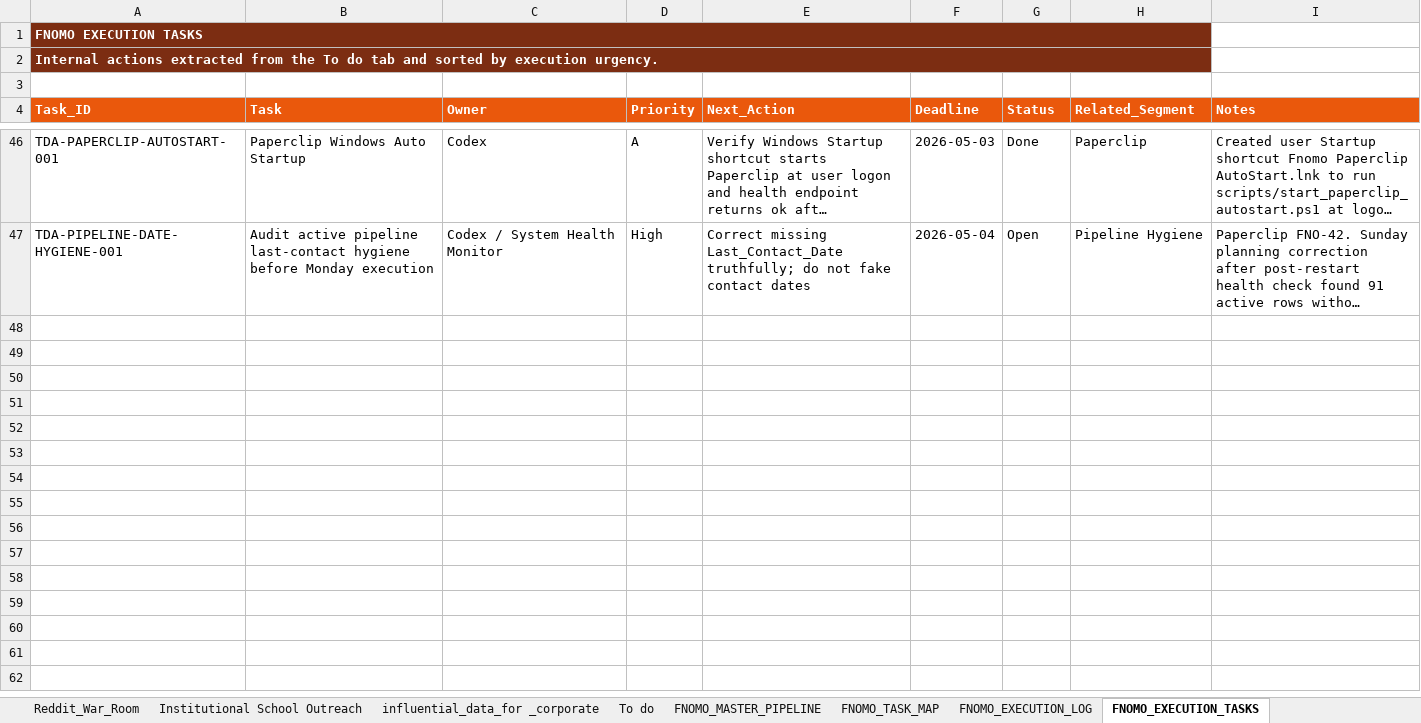
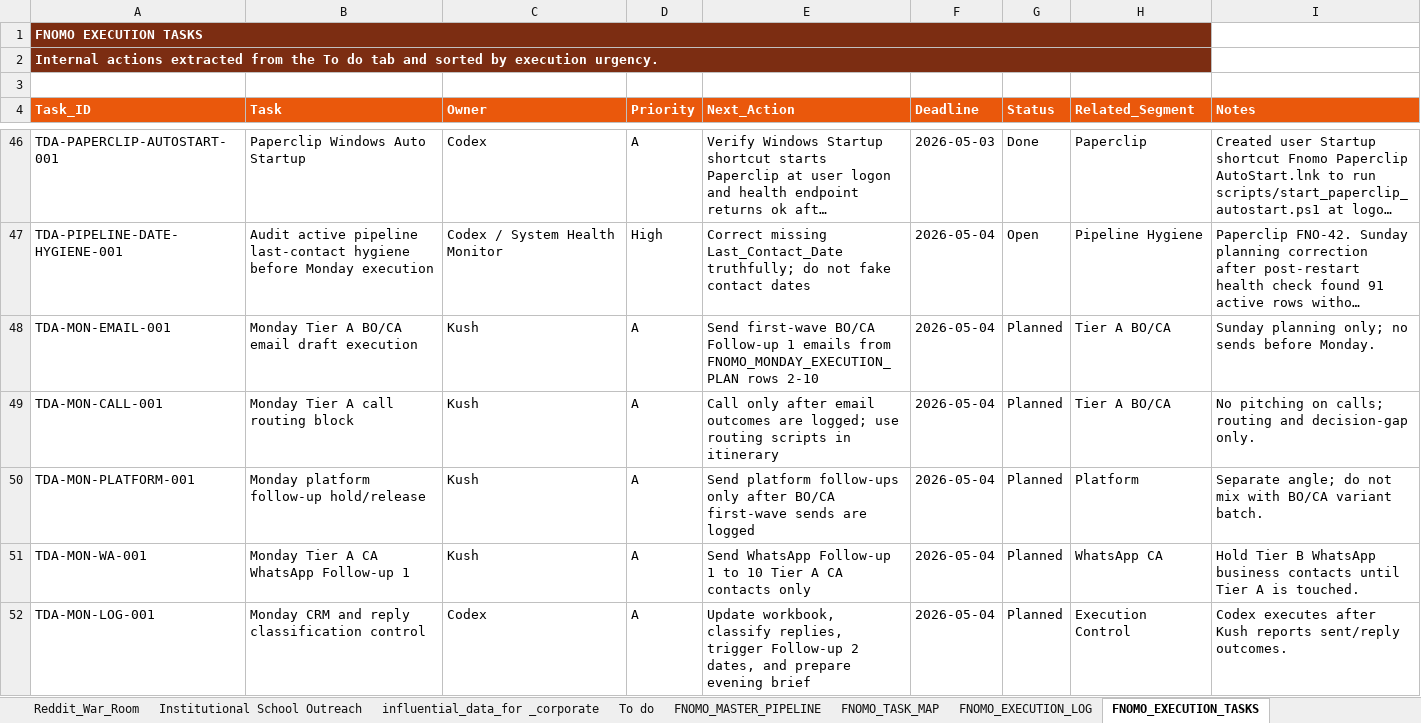
Before and after one commit to Kushtrvedi/fnomo-strategic-brief, an Excel workbook: EXCEL/War Room_ Community Outreach Pipeline - FNOMO Master.xlsx, sheet FNOMO_EXECUTION_TASKS, drawn as a sheet; only a part is shown, gaps mark what is left out; long unchanged cells end in …; values as stored, in another font and other column widths than the file's, no borders; the diff names each change by its address in the sheet, - before the commit and + after, or states it on an @@ line.

```diff
--- a/EXCEL/War Room_ Community Outreach Pipeline - FNOMO Master.xlsx (sheet FNOMO_EXECUTION_TASKS)
+++ b/EXCEL/War Room_ Community Outreach Pipeline - FNOMO Master.xlsx (sheet FNOMO_EXECUTION_TASKS)
+row 48: TDA-MON-EMAIL-001 | Monday Tier A BO/CA email draft execution | Kush | A | Send first-wave BO/CA Follow-up 1 emails from FNOMO_MONDAY_EXECUTION_PLAN rows 2-10 | 2026-05-04 | Planned | Tier A BO/CA | Sunday planning only; no sends before Monday.
+row 49: TDA-MON-CALL-001 | Monday Tier A call routing block | Kush | A | Call only after email outcomes are logged; use routing scripts in itinerary | 2026-05-04 | Planned | Tier A BO/CA | No pitching on calls; routing and decision-gap only.
+row 50: TDA-MON-PLATFORM-001 | Monday platform follow-up hold/release | Kush | A | Send platform follow-ups only after BO/CA first-wave sends are logged | 2026-05-04 | Planned | Platform | Separate angle; do not mix with BO/CA variant batch.
+row 51: TDA-MON-WA-001 | Monday Tier A CA WhatsApp Follow-up 1 | Kush | A | Send WhatsApp Follow-up 1 to 10 Tier A CA contacts only | 2026-05-04 | Planned | WhatsApp CA | Hold Tier B WhatsApp business contacts until Tier A is touched.
+row 52: TDA-MON-LOG-001 | Monday CRM and reply classification control | Codex | A | Update workbook, classify replies, trigger Follow-up 2 dates, and prepare evening brief | 2026-05-04 | Planned | Execution Control | Codex executes after Kush reports sent/reply outcomes.
```
Also changed, not shown: sheet FNOMO_EXECUTION_HISTORY, sheet FNOMO_MASTER_PIPELINE, sheet FNOMO_OUTREACH_READY, other sheet tabs, 4 other files.
